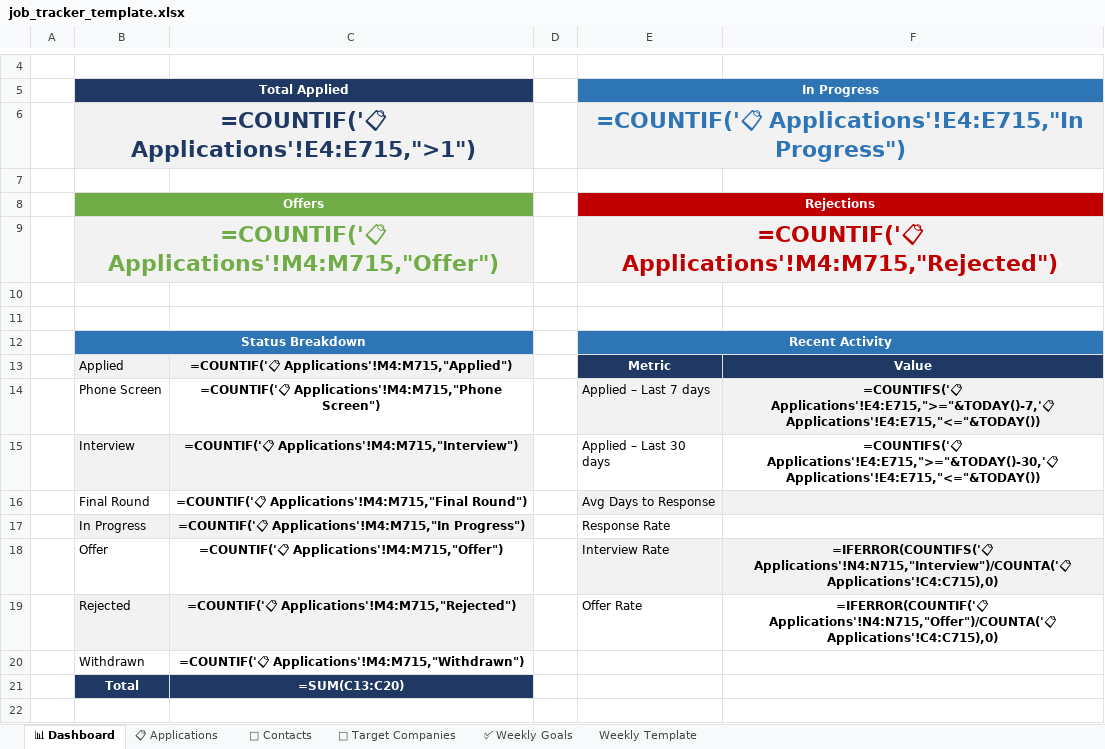
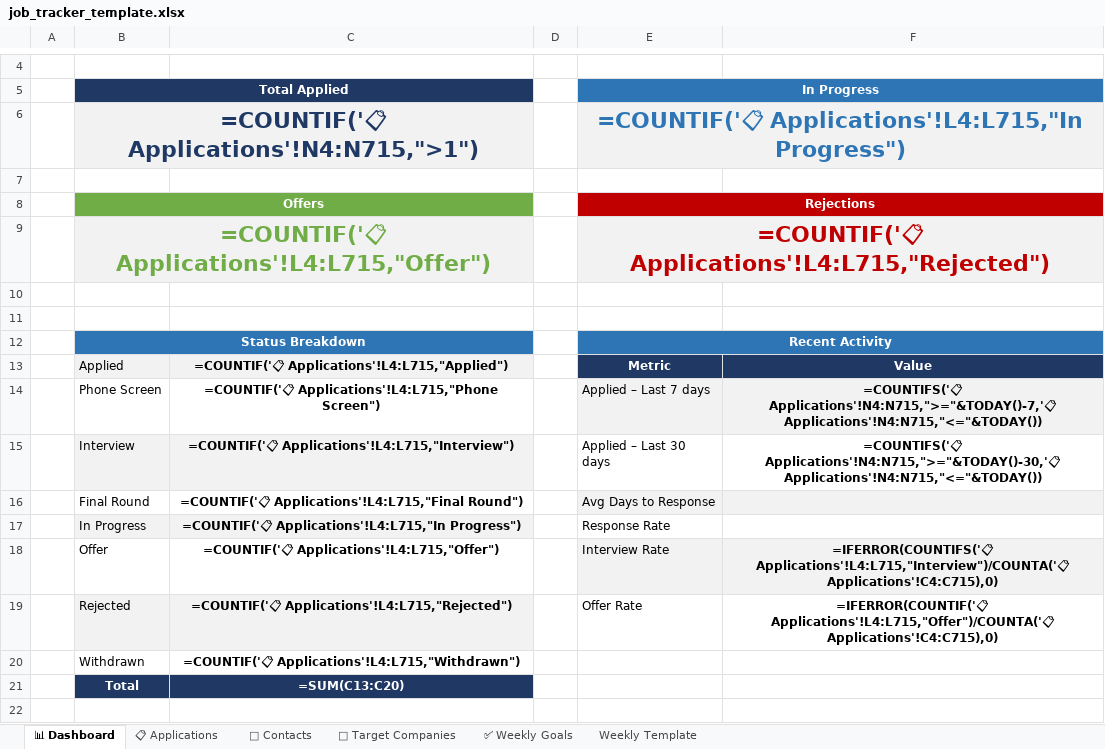
Before and after one commit to marc4data/job_search_utility, an Excel workbook: templates/job_tracker_template.xlsx, sheet 📊 Dashboard, drawn as a sheet; only a part is shown, gaps mark what is left out; values as stored, in another font and other column widths than the file's, no borders; formulas without a stored value are shown as written; the diff names each change by its address in the sheet, - before the commit and + after, or states it on an @@ line.

```diff
--- a/templates/job_tracker_template.xlsx (sheet 📊 Dashboard)
+++ b/templates/job_tracker_template.xlsx (sheet 📊 Dashboard)
-B6 (Total Applied): =COUNTIF('📋 Applications'!E4:E715,">1")
+B6 (Total Applied): =COUNTIF('📋 Applications'!N4:N715,">1")
-E6 (In Progress): =COUNTIF('📋 Applications'!E4:E715,"In Progress")
+E6 (In Progress): =COUNTIF('📋 Applications'!L4:L715,"In Progress")
-B9 (Total Applied): =COUNTIF('📋 Applications'!M4:M715,"Offer")
+B9 (Total Applied): =COUNTIF('📋 Applications'!L4:L715,"Offer")
-E9 (In Progress): =COUNTIF('📋 Applications'!M4:M715,"Rejected")
+E9 (In Progress): =COUNTIF('📋 Applications'!L4:L715,"Rejected")
-C13: =COUNTIF('📋 Applications'!M4:M715,"Applied")
+C13: =COUNTIF('📋 Applications'!L4:L715,"Applied")
-C14: =COUNTIF('📋 Applications'!M4:M715,"Phone Screen")
+C14: =COUNTIF('📋 Applications'!L4:L715,"Phone Screen")
-F14: =COUNTIFS('📋 Applications'!E4:E715,">="&TODAY()-7,'📋 Applications'!E4:E715,"<="&TODAY())
+F14: =COUNTIFS('📋 Applications'!N4:N715,">="&TODAY()-7,'📋 Applications'!N4:N715,"<="&TODAY())
-C15: =COUNTIF('📋 Applications'!M4:M715,"Interview")
+C15: =COUNTIF('📋 Applications'!L4:L715,"Interview")
-F15: =COUNTIFS('📋 Applications'!E4:E715,">="&TODAY()-30,'📋 Applications'!E4:E715,"<="&TODAY())
+F15: =COUNTIFS('📋 Applications'!N4:N715,">="&TODAY()-30,'📋 Applications'!N4:N715,"<="&TODAY())
-C16: =COUNTIF('📋 Applications'!M4:M715,"Final Round")
+C16: =COUNTIF('📋 Applications'!L4:L715,"Final Round")
-C17: =COUNTIF('📋 Applications'!M4:M715,"In Progress")
+C17: =COUNTIF('📋 Applications'!L4:L715,"In Progress")
-C18: =COUNTIF('📋 Applications'!M4:M715,"Offer")
+C18: =COUNTIF('📋 Applications'!L4:L715,"Offer")
-F18: =IFERROR(COUNTIFS('📋 Applications'!N4:N715,"Interview")/COUNTA('📋 Applications'!C4:C715),0)
+F18: =IFERROR(COUNTIFS('📋 Applications'!L4:L715,"Interview")/COUNTA('📋 Applications'!C4:C715),0)
-C19: =COUNTIF('📋 Applications'!M4:M715,"Rejected")
+C19: =COUNTIF('📋 Applications'!L4:L715,"Rejected")
-F19: =IFERROR(COUNTIF('📋 Applications'!N4:N715,"Offer")/COUNTA('📋 Applications'!C4:C715),0)
+F19: =IFERROR(COUNTIF('📋 Applications'!L4:L715,"Offer")/COUNTA('📋 Applications'!C4:C715),0)
-C20: =COUNTIF('📋 Applications'!M4:M715,"Withdrawn")
+C20: =COUNTIF('📋 Applications'!L4:L715,"Withdrawn")
```
Also changed, not shown: sheet 📋 Applications, 1 other file.
